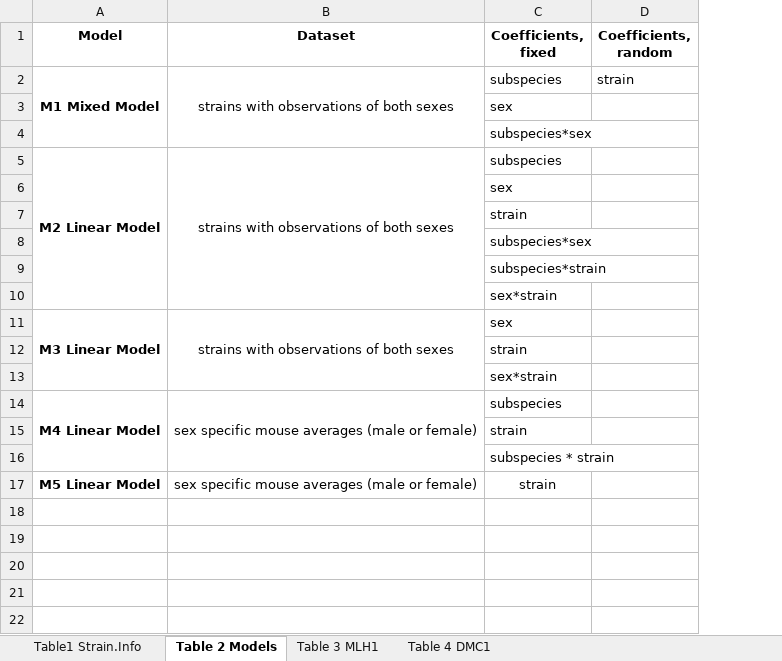
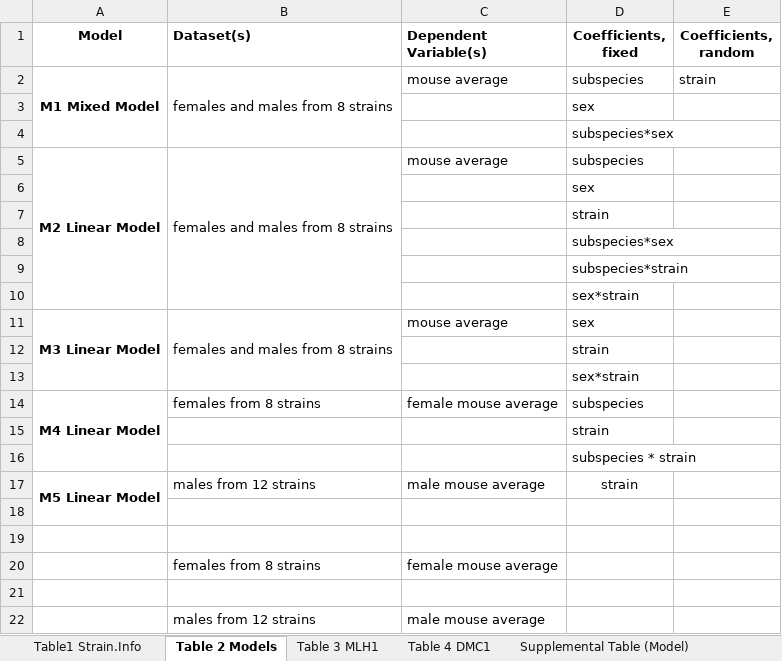
Before and after one commit to petersoapes/MLH1repo, an Excel workbook: doc/MainTables.xlsx, sheet Table 2 Models, drawn as a sheet; values as stored, in another font and other column widths than the file's, no borders; removed rows and columns are numbered as before the commit, all else as after; the diff names each change by its address in the sheet, - before the commit and + after, or states it on an @@ line.

Commit message:
added Bret's edits, started thinking of Model results Sup

```diff
--- a/doc/MainTables.xlsx (sheet Table 2 Models)
+++ b/doc/MainTables.xlsx (sheet Table 2 Models)
+sheet tab: Supplemental Table (Model)
-column B (Dataset), rows 2-17: strains with observations of both sexes |  |  | strains with observations of both sexes |  |  |  |  |  | strains with observations of both sexes |  |  | sex specific mouse averages (male or female) |  |  | sex specific mouse averages (male or female)
+column B (Dataset(s)), rows 2-17: females and males from 8 strains |  |  | females and males from 8 strains |  |  |  |  |  | females and males from 8 strains |  |  | females from 8 strains |  |  | males from 12 strains
+column C (Dependent Variable(s)), rows 2-17: mouse average |  |  | mouse average |  |  |  |  |  | mouse average |  |  | female mouse average |  |  | male mouse average
+A17:A18 merged
+row 18: (empty)
+row 19: (empty)
+row 20:  | females from 8 strains | female mouse average
+row 21: (empty)
+row 22:  | males from 12 strains | male mouse average
```
